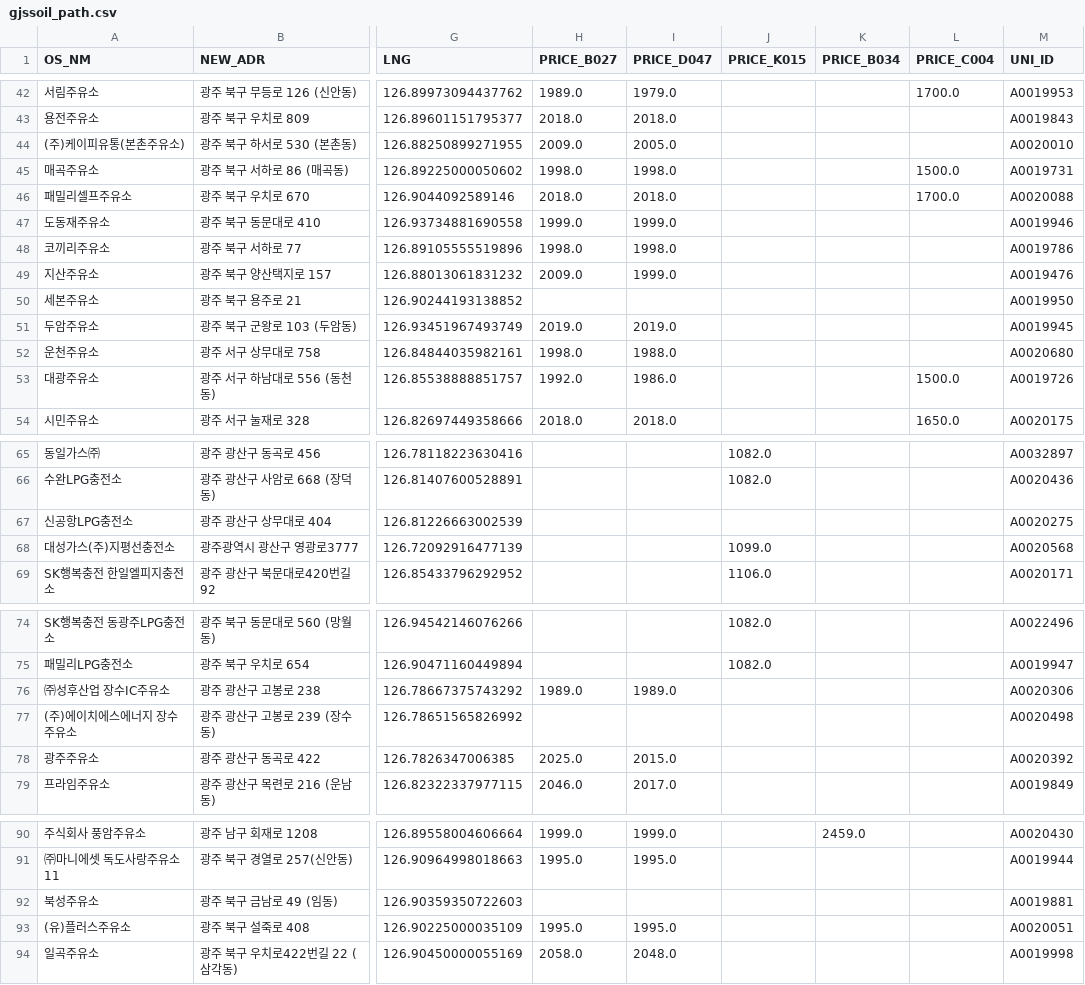
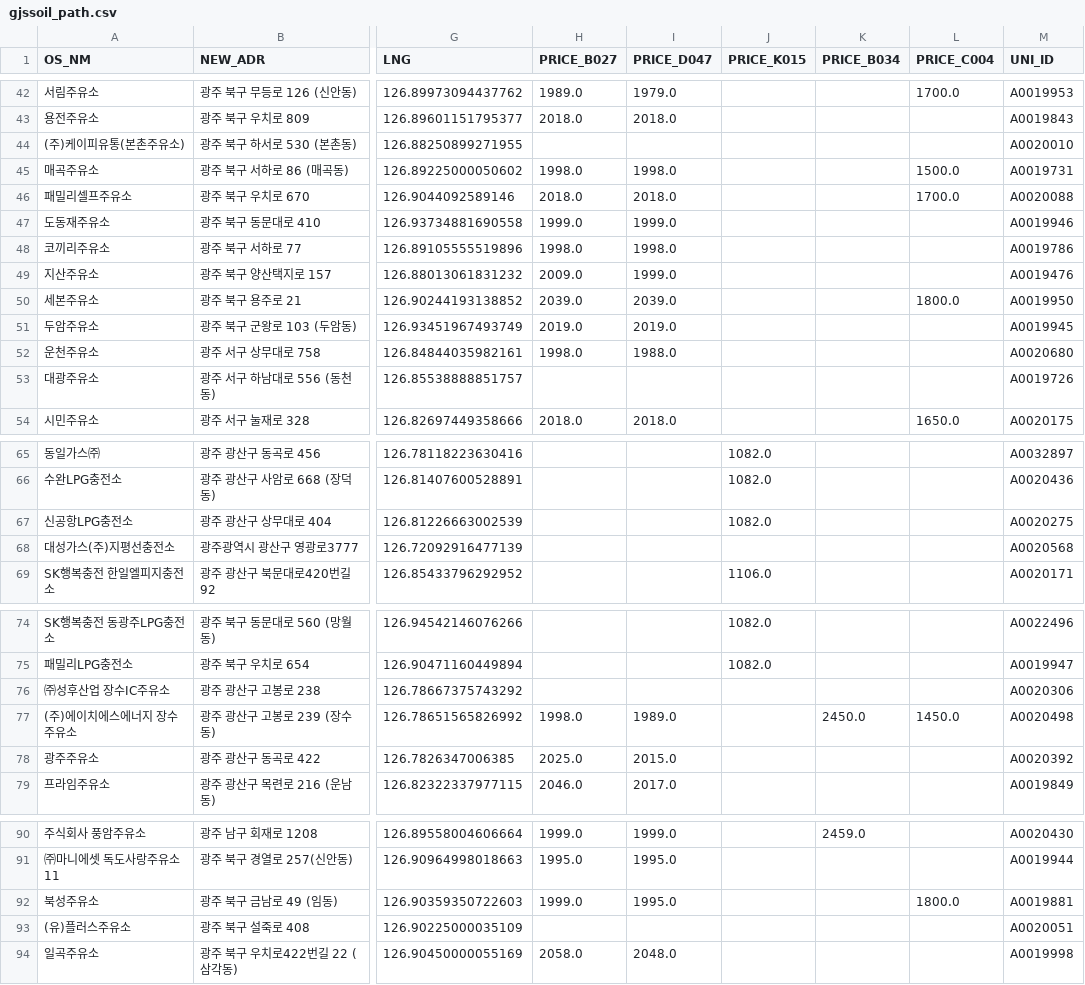
Before and after one commit to kurette683/gjssoil, a CSV file: gjssoil_path.csv, drawn as a sheet; only a part is shown, gaps mark what is left out; the diff covers the shown part only; the diff names each change by its address in the sheet, - before the commit and + after, or states it on an @@ line.

```diff
--- a/gjssoil_path.csv
+++ b/gjssoil_path.csv
-H44 (PRICE_B027): 2009.0
+H44 (PRICE_B027): (empty)
-I44 (PRICE_D047): 2005.0
+I44 (PRICE_D047): (empty)
-H50 (PRICE_B027): (empty)
+H50 (PRICE_B027): 2039.0
-I50 (PRICE_D047): (empty)
+I50 (PRICE_D047): 2039.0
-L50 (PRICE_C004): (empty)
+L50 (PRICE_C004): 1800.0
-H53 (PRICE_B027): 1992.0
+H53 (PRICE_B027): (empty)
-I53 (PRICE_D047): 1986.0
+I53 (PRICE_D047): (empty)
-L53 (PRICE_C004): 1500.0
+L53 (PRICE_C004): (empty)
-J67 (PRICE_K015): (empty)
+J67 (PRICE_K015): 1082.0
-J68 (PRICE_K015): 1099.0
+J68 (PRICE_K015): (empty)
-H76 (PRICE_B027): 1989.0
+H76 (PRICE_B027): (empty)
-I76 (PRICE_D047): 1989.0
+I76 (PRICE_D047): (empty)
-H77 (PRICE_B027): (empty)
+H77 (PRICE_B027): 1998.0
-I77 (PRICE_D047): (empty)
+I77 (PRICE_D047): 1989.0
-K77 (PRICE_B034): (empty)
+K77 (PRICE_B034): 2450.0
-L77 (PRICE_C004): (empty)
+L77 (PRICE_C004): 1450.0
-H92 (PRICE_B027): (empty)
+H92 (PRICE_B027): 1999.0
-I92 (PRICE_D047): (empty)
+I92 (PRICE_D047): 1995.0
-L92 (PRICE_C004): (empty)
+L92 (PRICE_C004): 1800.0
-H93 (PRICE_B027): 1995.0
+H93 (PRICE_B027): (empty)
-I93 (PRICE_D047): 1995.0
+I93 (PRICE_D047): (empty)
```
Also changed, not shown: 30 edited cells elsewhere in this file, 1 other file.
